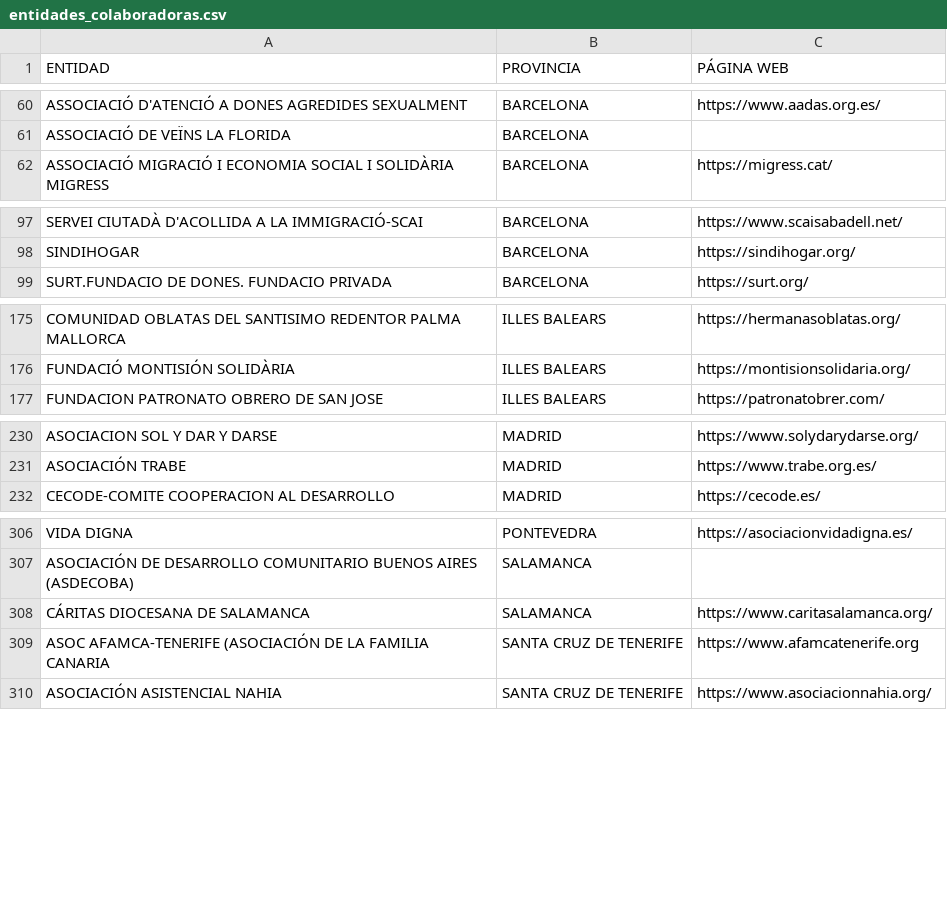
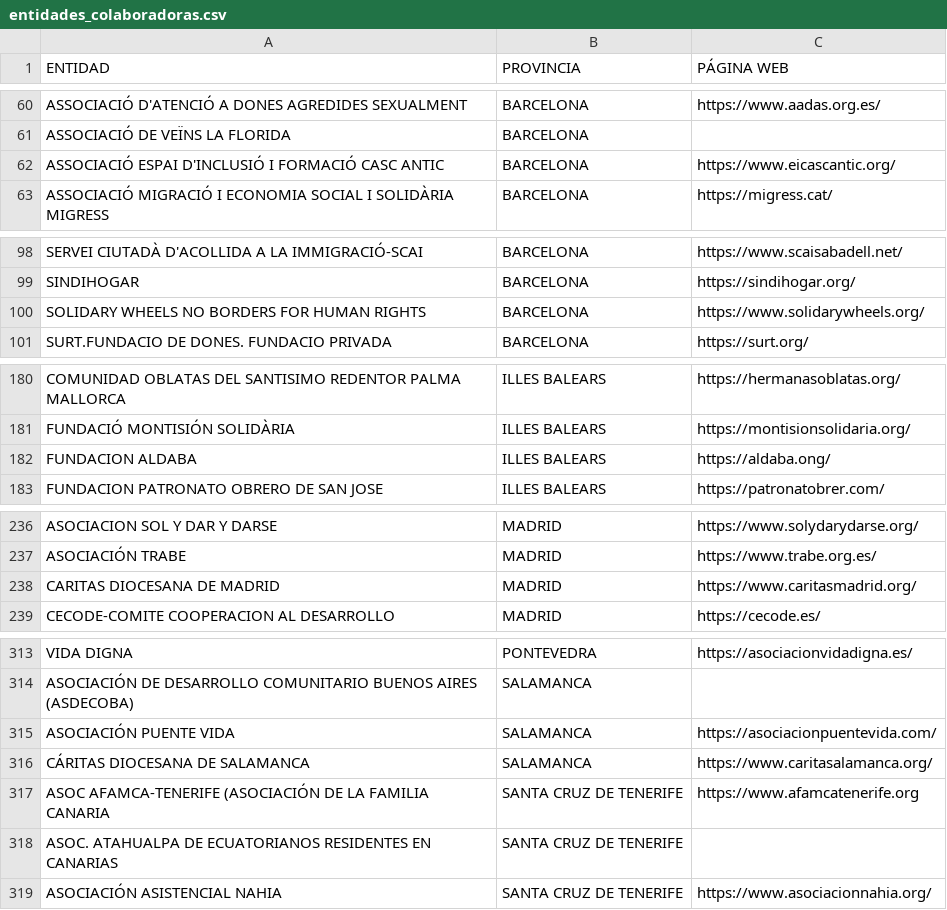
Before and after one commit to polbieto/RegularizacionYa, a CSV file: data/entidades/entidades_colaboradoras.csv, drawn as a sheet; only a part is shown, gaps mark what is left out; the diff covers the shown part only.

```diff
--- a/data/entidades/entidades_colaboradoras.csv
+++ b/data/entidades/entidades_colaboradoras.csv
@@ -61,2 +61,3 @@ ASSOCIACIÓ D'ATENCIÓ A DONES AGREDIDES SEXUALMENT;BARCELONA;https://www.aadas.
 ASSOCIACIÓ DE VEÏNS LA FLORIDA;BARCELONA;
+ASSOCIACIÓ ESPAI D'INCLUSIÓ I FORMACIÓ CASC ANTIC;BARCELONA;https://www.eicascantic.org/
 ASSOCIACIÓ MIGRACIÓ I ECONOMIA SOCIAL I SOLIDÀRIA MIGRESS;BARCELONA;https://migress.cat/
@@ -98,2 +99,3 @@ SERVEI CIUTADÀ D'ACOLLIDA A LA IMMIGRACIÓ-SCAI;BARCELONA;https://www.scaisabad
 SINDIHOGAR;BARCELONA;https://sindihogar.org/
+SOLIDARY WHEELS NO BORDERS FOR HUMAN RIGHTS;BARCELONA;https://www.solidarywheels.org/
 SURT.FUNDACIO DE DONES. FUNDACIO PRIVADA;BARCELONA;https://surt.org/
@@ -176,2 +181,3 @@ COMUNIDAD OBLATAS DEL SANTISIMO REDENTOR PALMA MALLORCA;ILLES BALEARS;https://he
 FUNDACIÓ MONTISIÓN SOLIDÀRIA;ILLES BALEARS;https://montisionsolidaria.org/
+FUNDACION ALDABA;ILLES BALEARS;https://aldaba.ong/
 FUNDACION PATRONATO OBRERO DE SAN JOSE;ILLES BALEARS;https://patronatobrer.com/
@@ -231,2 +237,3 @@ ASOCIACION SOL Y DAR Y DARSE;MADRID;https://www.solydarydarse.org/
 ASOCIACIÓN TRABE;MADRID;https://www.trabe.org.es/
+CARITAS DIOCESANA DE MADRID;MADRID;https://www.caritasmadrid.org/
 CECODE-COMITE COOPERACION AL DESARROLLO;MADRID;https://cecode.es/
@@ -307,4 +314,6 @@ VIDA DIGNA;PONTEVEDRA;https://asociacionvidadigna.es/
 ASOCIACIÓN DE DESARROLLO COMUNITARIO BUENOS AIRES (ASDECOBA);SALAMANCA;
+ASOCIACIÓN PUENTE VIDA;SALAMANCA;https://asociacionpuentevida.com/
 CÁRITAS DIOCESANA DE SALAMANCA;SALAMANCA;https://www.caritasalamanca.org/
 ASOC AFAMCA-TENERIFE (ASOCIACIÓN DE LA FAMILIA CANARIA;SANTA CRUZ DE TENERIFE;https://www.afamcatenerife.org
+ASOC. ATAHUALPA DE ECUATORIANOS RESIDENTES EN CANARIAS;SANTA CRUZ DE TENERIFE;
 ASOCIACIÓN ASISTENCIAL NAHIA;SANTA CRUZ DE TENERIFE;https://www.asociacionnahia.org/
```
Also changed, not shown: 6 added rows, 1 removed row and 8 edited cells elsewhere in this file, 1 other file.
